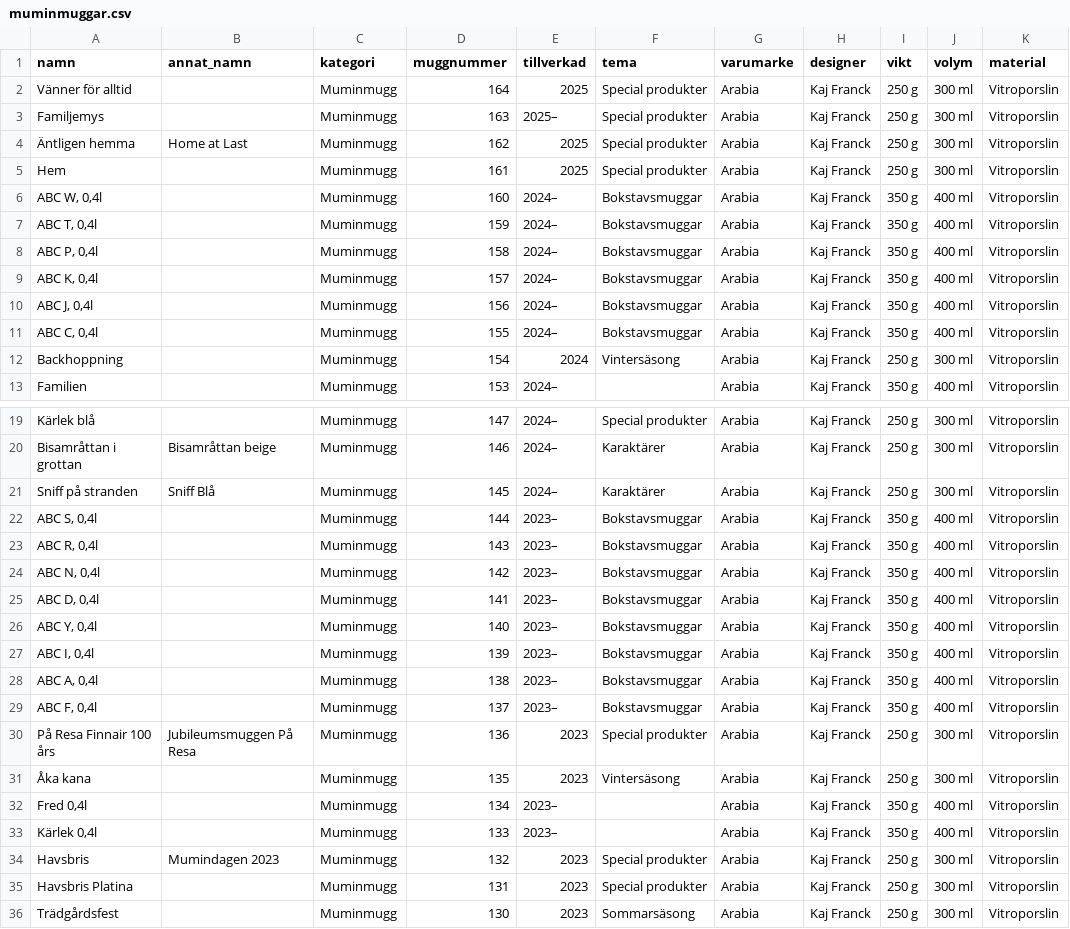
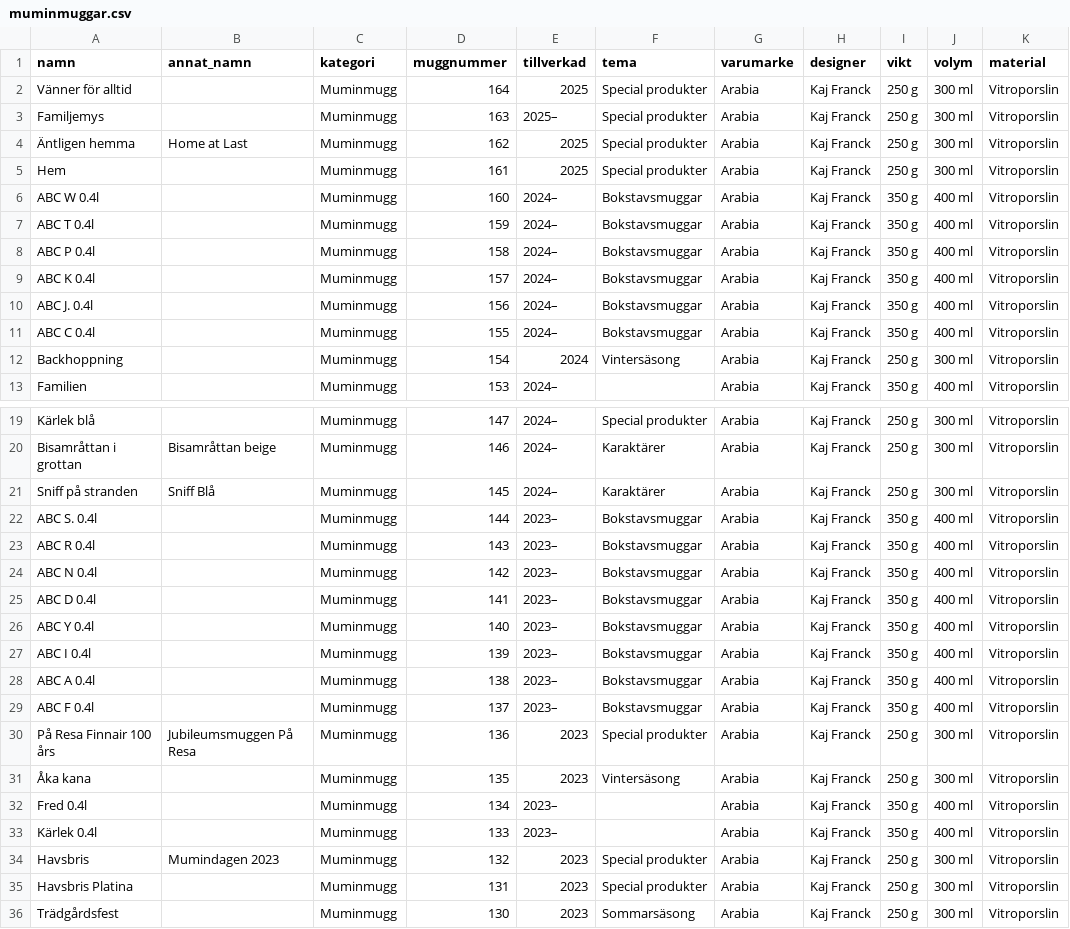
Before and after one commit to kafelatte/mumin-mug-archive-26, a CSV file: muminmuggar.csv, drawn as a sheet; only a part is shown, gaps mark what is left out; the diff covers the shown part only; the diff names each change by its address in the sheet, - before the commit and + after, or states it on an @@ line.

```diff
--- a/muminmuggar.csv
+++ b/muminmuggar.csv
-A6 (namn): ABC W, 0,4l
+A6 (namn): ABC W 0.4l
-A7 (namn): ABC T, 0,4l
+A7 (namn): ABC T 0.4l
-A8 (namn): ABC P, 0,4l
+A8 (namn): ABC P 0.4l
-A9 (namn): ABC K, 0,4l
+A9 (namn): ABC K 0.4l
-A10 (namn): ABC J, 0,4l
+A10 (namn): ABC J. 0.4l
-A11 (namn): ABC C, 0,4l
+A11 (namn): ABC C 0.4l
-A22 (namn): ABC S, 0,4l
+A22 (namn): ABC S. 0.4l
-A23 (namn): ABC R, 0,4l
+A23 (namn): ABC R 0.4l
-A24 (namn): ABC N, 0,4l
+A24 (namn): ABC N 0.4l
-A25 (namn): ABC D, 0,4l
+A25 (namn): ABC D 0.4l
-A26 (namn): ABC Y, 0,4l
+A26 (namn): ABC Y 0.4l
-A27 (namn): ABC I, 0,4l
+A27 (namn): ABC I 0.4l
-A28 (namn): ABC A, 0,4l
+A28 (namn): ABC A 0.4l
-A29 (namn): ABC F, 0,4l
+A29 (namn): ABC F 0.4l
-A32 (namn): Fred 0,4l
+A32 (namn): Fred 0.4l
-A33 (namn): Kärlek 0,4l
+A33 (namn): Kärlek 0.4l
```
Also changed, not shown: 10 edited cells elsewhere in this file.
